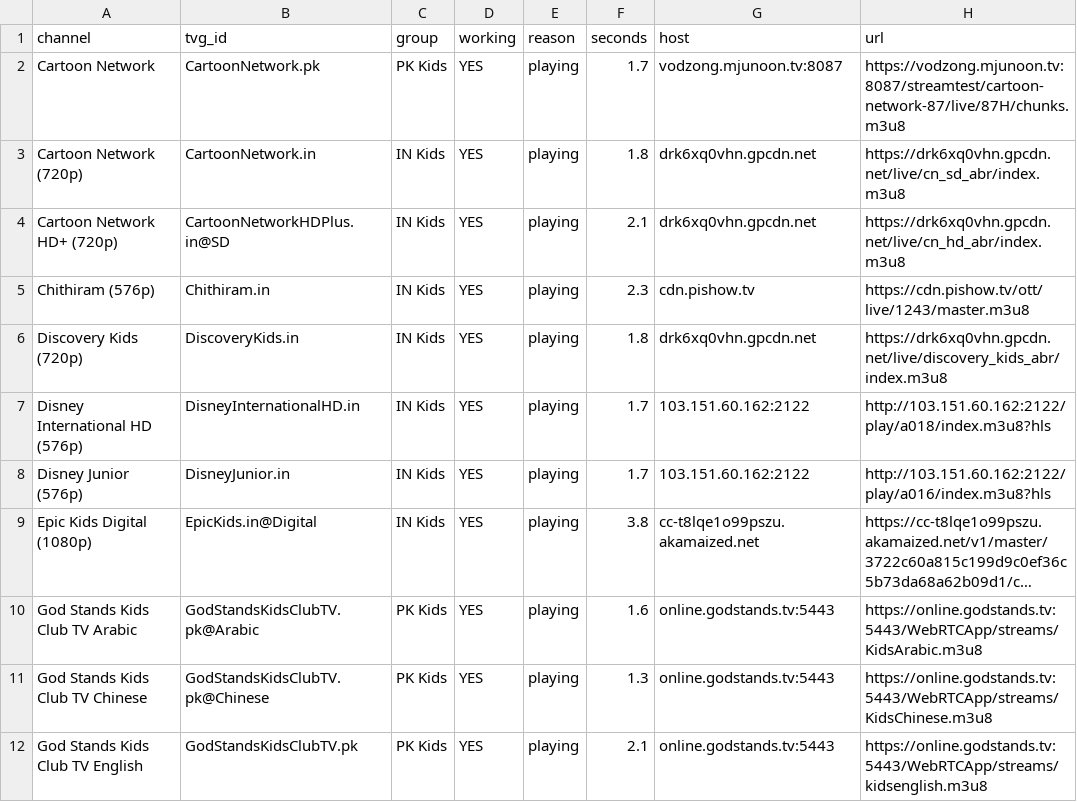
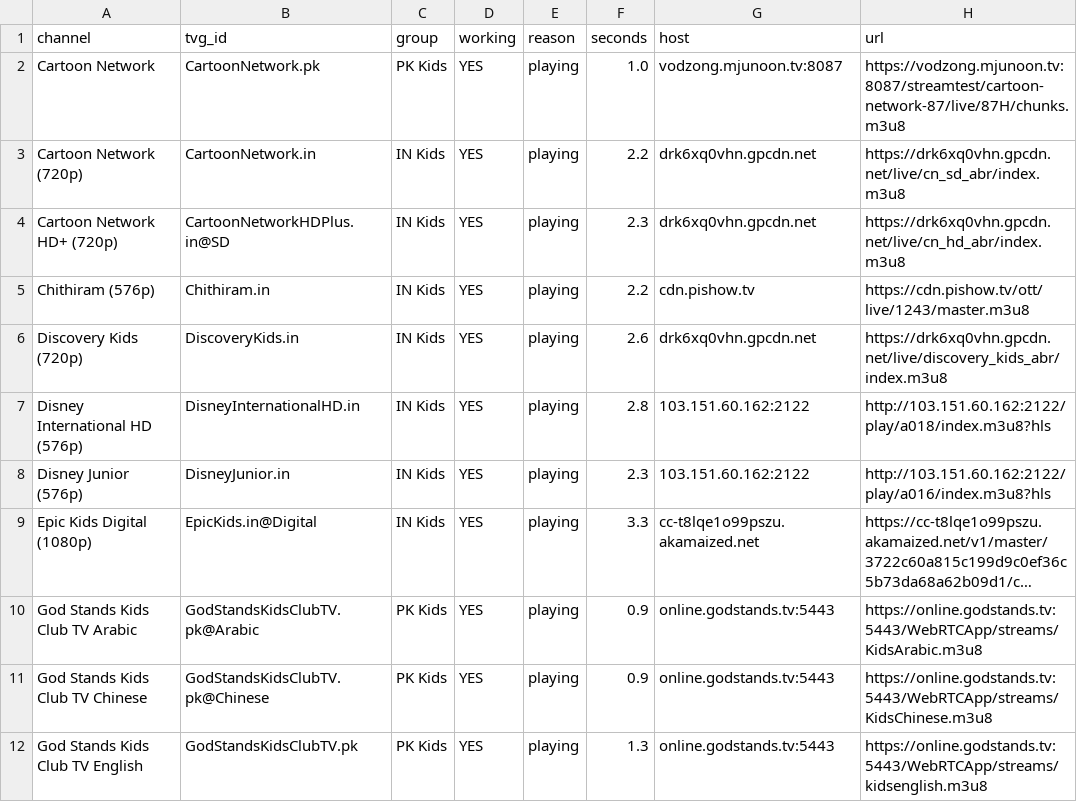
Before and after one commit to Inam321/tv, a CSV file: reports/kids-report.csv, drawn as a sheet; only a part is shown; long unchanged cells end in …; the diff covers the shown part only; the diff names each change by its address in the sheet, - before the commit and + after, or states it on an @@ line.

```diff
--- a/reports/kids-report.csv
+++ b/reports/kids-report.csv
-F2 (seconds): 1.7
+F2 (seconds): 1.0
-F3 (seconds): 1.8
+F3 (seconds): 2.2
-F4 (seconds): 2.1
+F4 (seconds): 2.3
-F5 (seconds): 2.3
+F5 (seconds): 2.2
-F6 (seconds): 1.8
+F6 (seconds): 2.6
-F7 (seconds): 1.7
+F7 (seconds): 2.8
-F8 (seconds): 1.7
+F8 (seconds): 2.3
-F9 (seconds): 3.8
+F9 (seconds): 3.3
-F10 (seconds): 1.6
+F10 (seconds): 0.9
-F11 (seconds): 1.3
+F11 (seconds): 0.9
-F12 (seconds): 2.1
+F12 (seconds): 1.3
```
Also changed, not shown: 1 added row and 16 edited cells elsewhere in this file, reports/entertainment-report.csv, reports/movies-report.csv, 18 other files.
